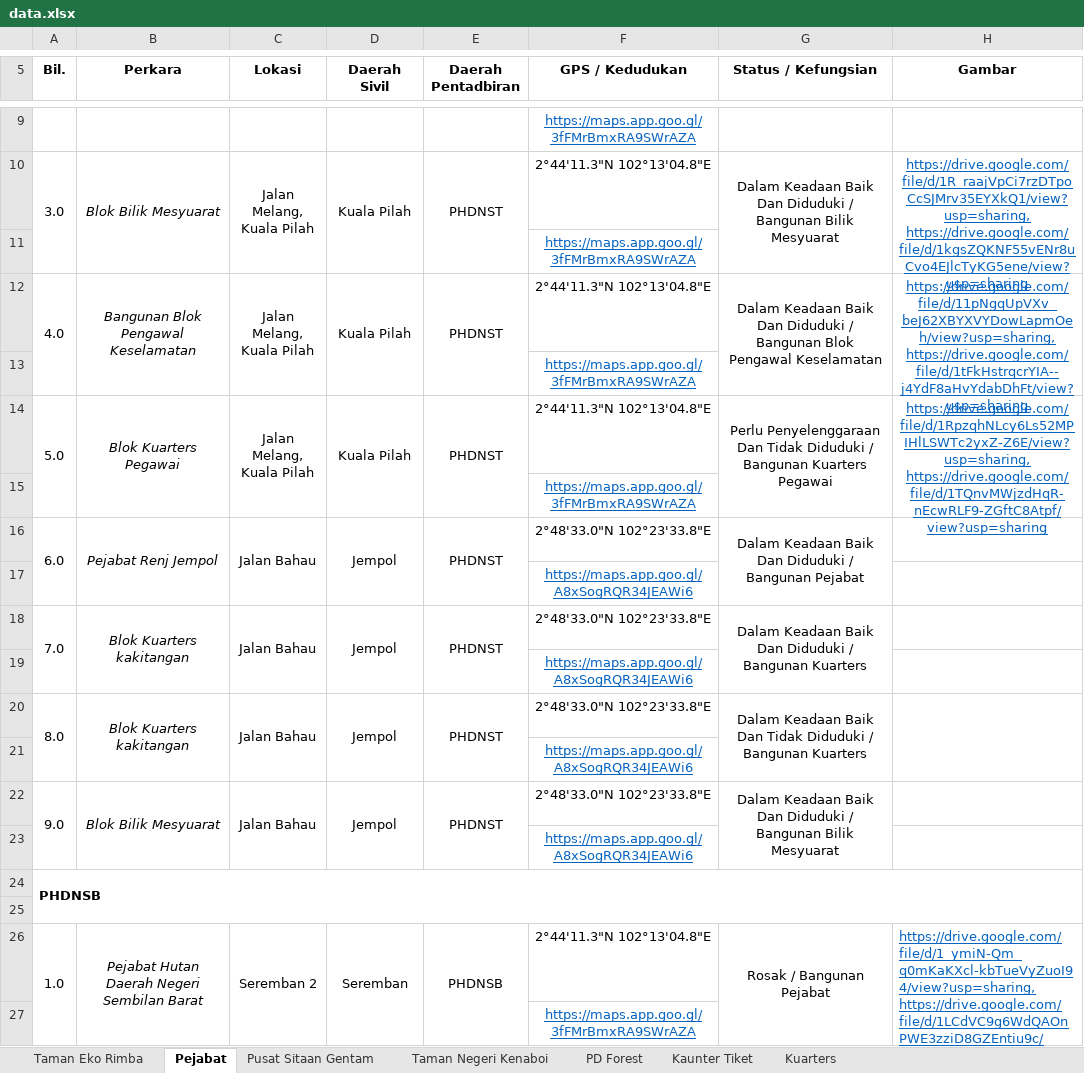
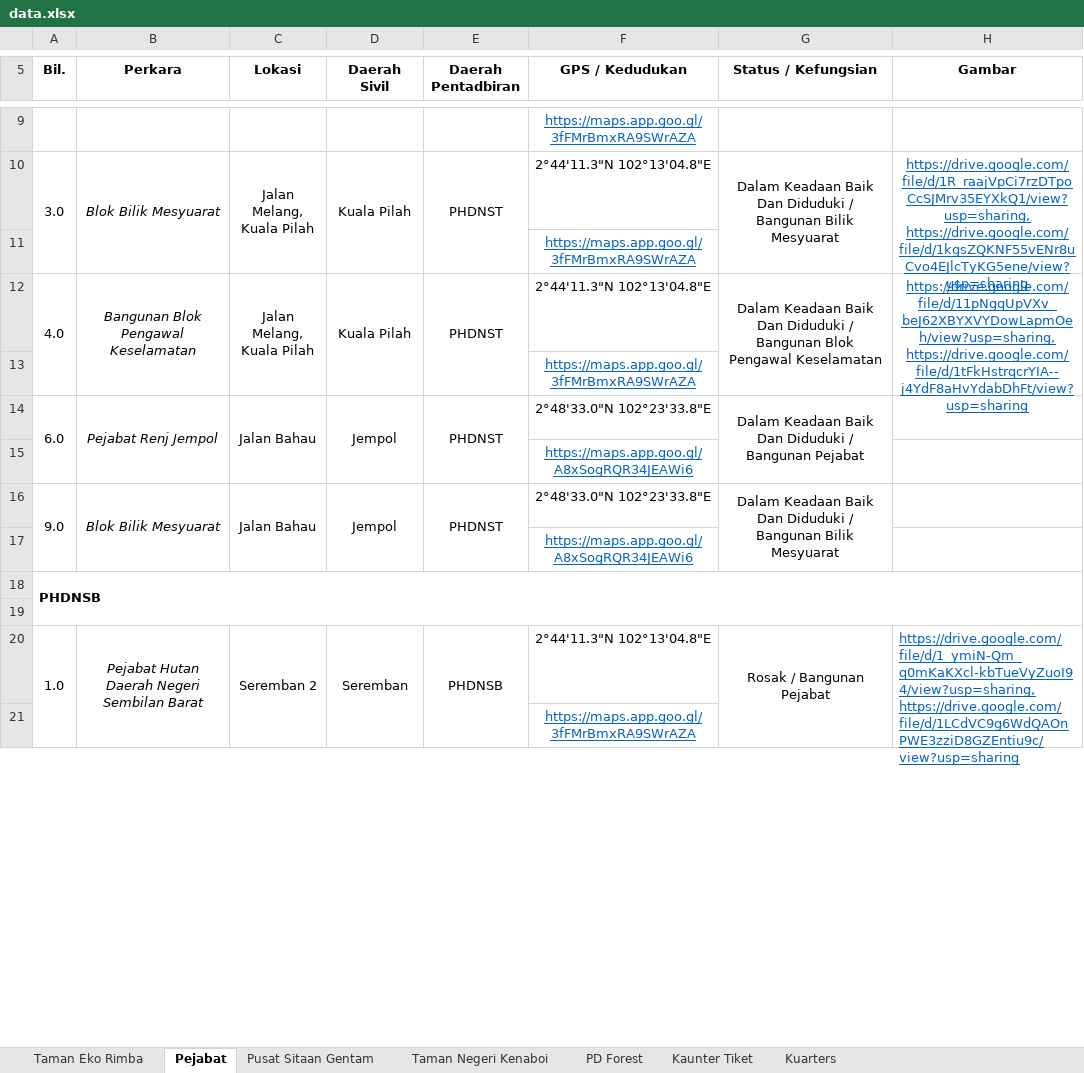
Before and after one commit to mohamadizwan-wq/Data-Aset-Bangunan-Jabatan-Perhutanan, an Excel workbook: data.xlsx, sheet Pejabat, drawn as a sheet; only a part is shown, gaps mark what is left out; values as stored, in another font and other column widths than the file's, no borders; removed rows and columns are numbered as before the commit, all else as after; ↵ is a line break in a cell; the diff covers the shown part only; the diff names each change by its address in the sheet, - before the commit and + after, or states it on an @@ line.

Commit message:
Add files via upload

```diff
--- a/data.xlsx (sheet Pejabat)
+++ b/data.xlsx (sheet Pejabat)
-row 14: 5.0 | Blok Kuarters Pegawai | Jalan Melang, ↵ Kuala Pilah | Kuala Pilah | PHDNST | 2°44'11.3"N 102°13'04.8"E | Perlu Penyelenggaraan Dan Tidak Diduduki / Bangunan Kuarters Pegawai | https://drive.google.com/file/d/1RpzqhNLcy6Ls52MPIHlLSWTc2yxZ-Z6E/view?usp=sharing, https://drive.google.com/file/d/1TQnvMWjzdHqR-nEcwRLF9-ZGftC8Atpf/view?usp=sharing
-row 15:  |  |  |  |  | https://maps.app.goo.gl/3fFMrBmxRA9SWrAZA
-A16:A17 merged
+A14:A15 merged
-B16:B17 merged
+B14:B15 merged
-C16:C17 merged
+C14:C15 merged
-D16:D17 merged
+D14:D15 merged
-E16:E17 merged
+E14:E15 merged
-G16:G17 merged
+G14:G15 merged
-row 17:  |  |  |  |  | https://maps.app.goo.gl/A8xSogRQR34JEAWi6
-row 18: 7.0 | Blok Kuarters kakitangan | Jalan Bahau | Jempol | PHDNST | 2°48'33.0"N 102°23'33.8"E | Dalam Keadaan Baik Dan Diduduki / Bangunan Kuarters
-row 19:  |  |  |  |  | https://maps.app.goo.gl/A8xSogRQR34JEAWi6
-row 20: 8.0 | Blok Kuarters kakitangan | Jalan Bahau | Jempol | PHDNST | 2°48'33.0"N 102°23'33.8"E | Dalam Keadaan Baik Dan Tidak Diduduki / Bangunan Kuarters
```
Also changed, not shown: 12 removed rows and merged cells elsewhere in this sheet.
